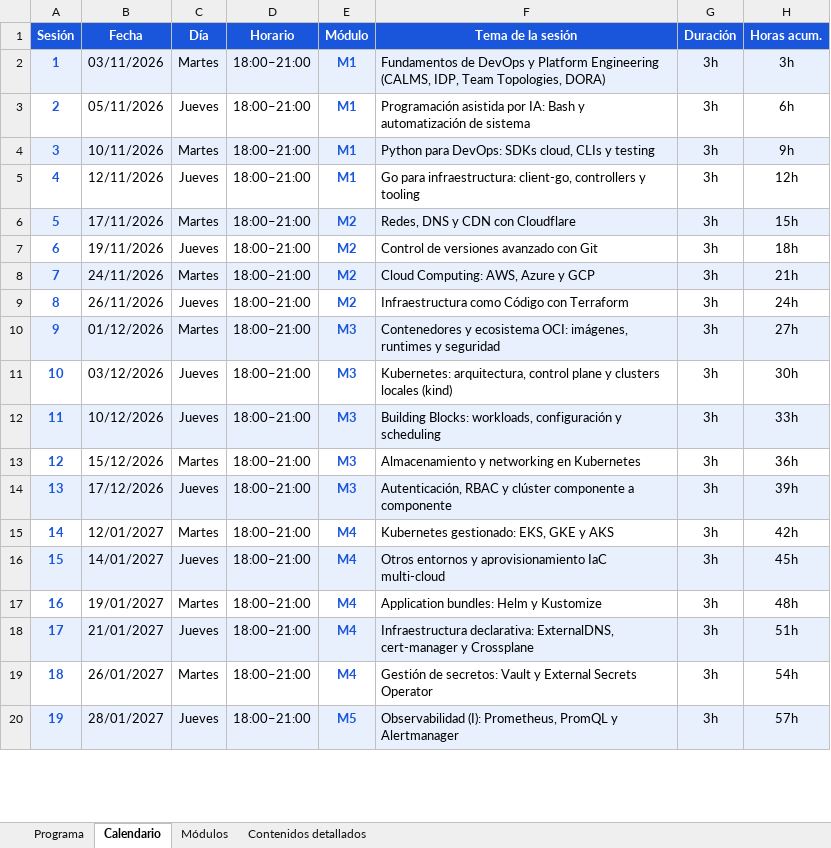
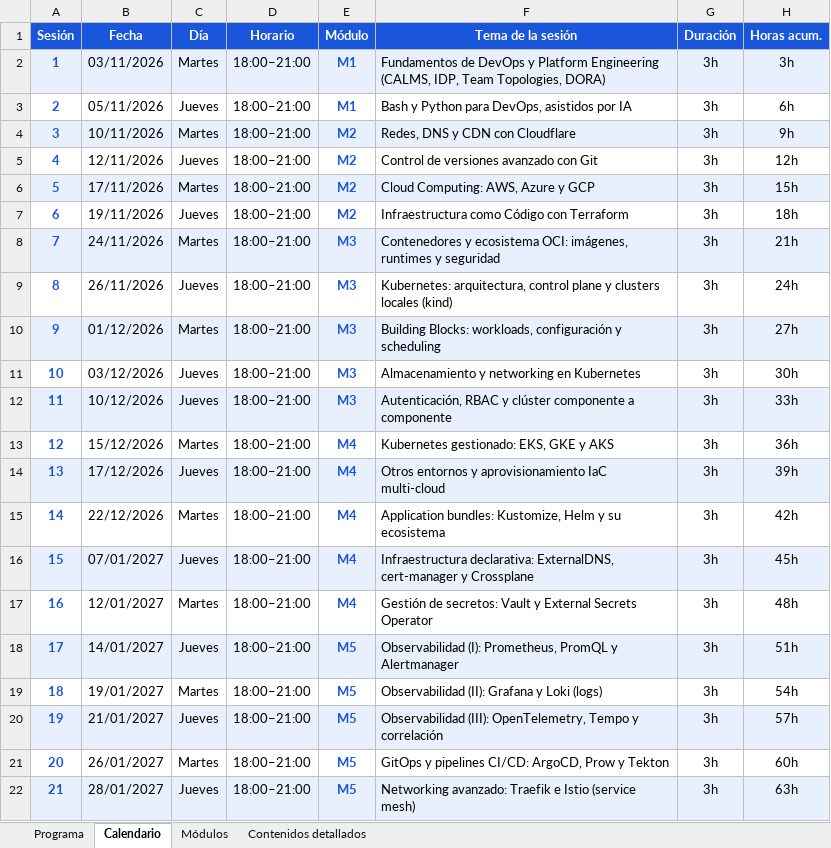
Before and after one commit to raelga/upc-k8s, an Excel workbook: Calendario_Postgrado_Kubernetes.xlsx, sheet Calendario, drawn as a sheet; only a part is shown; values as stored, in another font and other column widths than the file's, no borders; addresses are those after the commit; the diff covers the shown part only; the diff names each change by its address in the sheet, - before the commit and + after, or states it on an @@ line.

Commit message:
Rebalance program schedule and align calendar with UPC holidays
- Align non-teaching dates with official UPC-FIB academic calendar
  (La Immaculada, Christmas break, UPC 9 Feb holiday)
- Rebalance M1/M5/M6 session counts: move Go from M1 into M6 right
  before building operators (just-in-time learning), split
  Observability into 3 sessions (metrics/logs/traces+correlation),
  keeping the program at 30 sessions / 90h / 12 ECTS overall
- Restructure session on application bundles (Kustomize -> Helm ->
  combined -> operator teaser) with a detailed 180-minute session
  script
- Regenerate calendario.md, .xlsx and .docx from generate_docs.py
- Add calendario-upc.pdf (official UPC calendar reference) and
  AGENT_NOTES.md (continuity notes for pending content changes)
- Add unrelated infra/codex-remote-ec2 Terraform scaffold

```diff
--- a/Calendario_Postgrado_Kubernetes.xlsx (sheet Calendario)
+++ b/Calendario_Postgrado_Kubernetes.xlsx (sheet Calendario)
-F3 (Tema de la sesión): Programación asistida por IA: Bash y automatización de sistema
+F3 (Tema de la sesión): Bash y Python para DevOps, asistidos por IA
-E4:E5 (Módulo): M1
+E4:E5 (Módulo): M2
-F4 (Tema de la sesión): Python para DevOps: SDKs cloud, CLIs y testing
+F4 (Tema de la sesión): Redes, DNS y CDN con Cloudflare
-F5 (Tema de la sesión): Go para infraestructura: client-go, controllers y tooling
+F5 (Tema de la sesión): Control de versiones avanzado con Git
-F6 (Tema de la sesión): Redes, DNS y CDN con Cloudflare
+F6 (Tema de la sesión): Cloud Computing: AWS, Azure y GCP
-F7 (Tema de la sesión): Control de versiones avanzado con Git
+F7 (Tema de la sesión): Infraestructura como Código con Terraform
-E8:E9 (Módulo): M2
+E8:E9 (Módulo): M3
-F8 (Tema de la sesión): Cloud Computing: AWS, Azure y GCP
+F8 (Tema de la sesión): Contenedores y ecosistema OCI: imágenes, runtimes y seguridad
-F9 (Tema de la sesión): Infraestructura como Código con Terraform
+F9 (Tema de la sesión): Kubernetes: arquitectura, control plane y clusters locales (kind)
-F10 (Tema de la sesión): Contenedores y ecosistema OCI: imágenes, runtimes y seguridad
+F10 (Tema de la sesión): Building Blocks: workloads, configuración y scheduling
-F11 (Tema de la sesión): Kubernetes: arquitectura, control plane y clusters locales (kind)
+F11 (Tema de la sesión): Almacenamiento y networking en Kubernetes
-F12 (Tema de la sesión): Building Blocks: workloads, configuración y scheduling
+F12 (Tema de la sesión): Autenticación, RBAC y clúster componente a componente
-E13:E14 (Módulo): M3
+E13:E14 (Módulo): M4
-F13 (Tema de la sesión): Almacenamiento y networking en Kubernetes
+F13 (Tema de la sesión): Kubernetes gestionado: EKS, GKE y AKS
-F14 (Tema de la sesión): Autenticación, RBAC y clúster componente a componente
+F14 (Tema de la sesión): Otros entornos y aprovisionamiento IaC multi-cloud
+row 15: 14 | 22/12/2026 | Martes | 18:00–21:00 | M4 | Application bundles: Kustomize, Helm y su ecosistema | 3h | 42h
+row 16: 15 | 07/01/2027 | Jueves | 18:00–21:00 | M4 | Infraestructura declarativa: ExternalDNS, cert-manager y Crossplane | 3h | 45h
@@ column A (Sesión) renumbered between rows 17 and 32 @@
-F17 (Tema de la sesión): Kubernetes gestionado: EKS, GKE y AKS
+F17 (Tema de la sesión): Gestión de secretos: Vault y External Secrets Operator
-H17 (Horas acum.): 42h
+H17 (Horas acum.): 48h
-E18:E21 (Módulo): M4
+E18:E21 (Módulo): M5
-F18 (Tema de la sesión): Otros entornos y aprovisionamiento IaC multi-cloud
+F18 (Tema de la sesión): Observabilidad (I): Prometheus, PromQL y Alertmanager
-H18 (Horas acum.): 45h
+H18 (Horas acum.): 51h
-F19 (Tema de la sesión): Application bundles: Helm y Kustomize
+F19 (Tema de la sesión): Observabilidad (II): Grafana y Loki (logs)
-H19 (Horas acum.): 48h
+H19 (Horas acum.): 54h
-F20 (Tema de la sesión): Infraestructura declarativa: ExternalDNS, cert-manager y Crossplane
+F20 (Tema de la sesión): Observabilidad (III): OpenTelemetry, Tempo y correlación
-H20 (Horas acum.): 51h
+H20 (Horas acum.): 57h
-F21 (Tema de la sesión): Gestión de secretos: Vault y External Secrets Operator
+F21 (Tema de la sesión): GitOps y pipelines CI/CD: ArgoCD, Prow y Tekton
-H21 (Horas acum.): 54h
+H21 (Horas acum.): 60h
-F22 (Tema de la sesión): Observabilidad (I): Prometheus, PromQL y Alertmanager
+F22 (Tema de la sesión): Networking avanzado: Traefik e Istio (service mesh)
-H22 (Horas acum.): 57h
+H22 (Horas acum.): 63h
```
Also changed, not shown: 1 removed row, 24 edited cells and cell formats elsewhere in this sheet, sheet Contenidos detallados, sheet Módulos, 14 other files.
